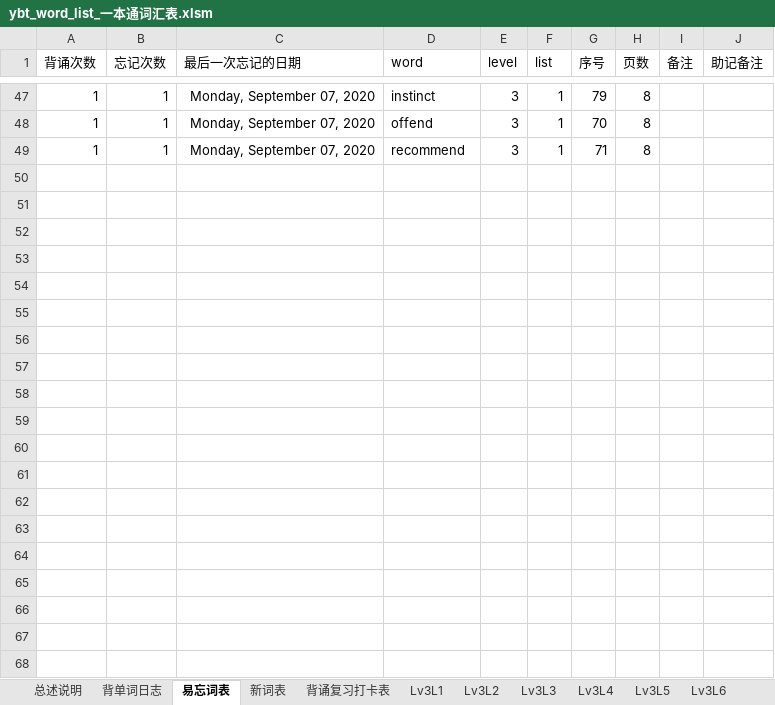
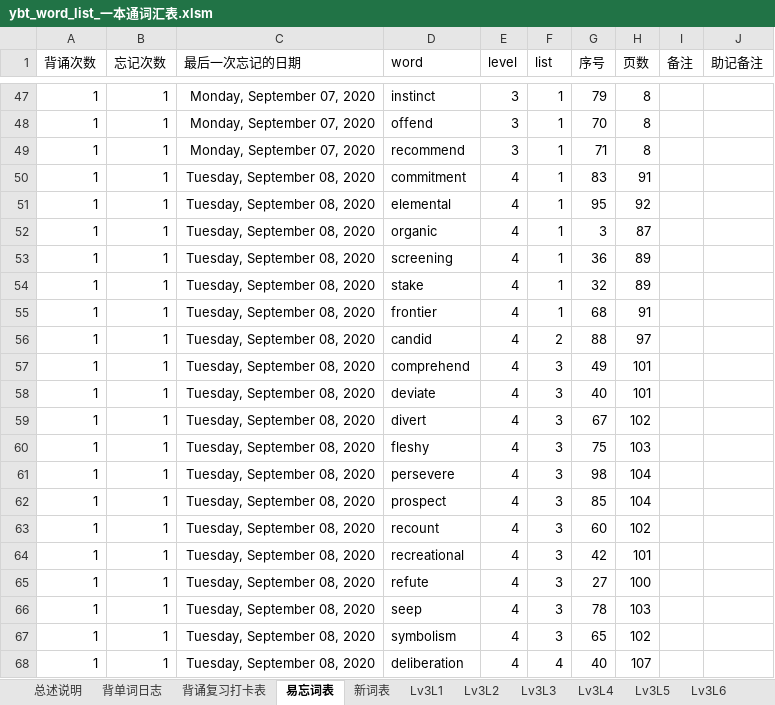
Before and after one commit to allen8807/vocabulary, an Excel workbook: ybt/ybt_word_list_一本通词汇表.xlsm, sheet 易忘词表, drawn as a sheet; only a part is shown, gaps mark what is left out; values as stored, in another font and other column widths than the file's, no borders; the diff covers the shown part only; the diff names each change by its address in the sheet, - before the commit and + after, or states it on an @@ line.

```diff
--- a/ybt/ybt_word_list_一本通词汇表.xlsm (sheet 易忘词表)
+++ b/ybt/ybt_word_list_一本通词汇表.xlsm (sheet 易忘词表)
@@ sheet tab order changed: 总述说明 | 背单词日志 | 背诵复习打卡表 | 易忘词表 | 新词表 | Lv3L1 | Lv3L2 | Lv3L3 | Lv3L4 | Lv3L5 | Lv3L6 @@
+row 50: 1 | 1 | Tuesday, September 08, 2020 | commitment | 4 | 1 | 83 | 91
+row 51: 1 | 1 | Tuesday, September 08, 2020 | elemental | 4 | 1 | 95 | 92
+row 52: 1 | 1 | Tuesday, September 08, 2020 | organic | 4 | 1 | 3 | 87
+row 53: 1 | 1 | Tuesday, September 08, 2020 | screening | 4 | 1 | 36 | 89
+row 54: 1 | 1 | Tuesday, September 08, 2020 | stake | 4 | 1 | 32 | 89
+row 55: 1 | 1 | Tuesday, September 08, 2020 | frontier | 4 | 1 | 68 | 91
+row 56: 1 | 1 | Tuesday, September 08, 2020 | candid | 4 | 2 | 88 | 97
+row 57: 1 | 1 | Tuesday, September 08, 2020 | comprehend | 4 | 3 | 49 | 101
+row 58: 1 | 1 | Tuesday, September 08, 2020 | deviate | 4 | 3 | 40 | 101
+row 59: 1 | 1 | Tuesday, September 08, 2020 | divert | 4 | 3 | 67 | 102
+row 60: 1 | 1 | Tuesday, September 08, 2020 | fleshy | 4 | 3 | 75 | 103
+row 61: 1 | 1 | Tuesday, September 08, 2020 | persevere | 4 | 3 | 98 | 104
+row 62: 1 | 1 | Tuesday, September 08, 2020 | prospect | 4 | 3 | 85 | 104
+row 63: 1 | 1 | Tuesday, September 08, 2020 | recount | 4 | 3 | 60 | 102
+row 64: 1 | 1 | Tuesday, September 08, 2020 | recreational | 4 | 3 | 42 | 101
+row 65: 1 | 1 | Tuesday, September 08, 2020 | refute | 4 | 3 | 27 | 100
+row 66: 1 | 1 | Tuesday, September 08, 2020 | seep | 4 | 3 | 78 | 103
+row 67: 1 | 1 | Tuesday, September 08, 2020 | symbolism | 4 | 3 | 65 | 102
+row 68: 1 | 1 | Tuesday, September 08, 2020 | deliberation | 4 | 4 | 40 | 107
```
Also changed, not shown: 65 added rows elsewhere in this sheet, sheet Lv4L10, sheet Lv5L3, sheet Lv4L7, sheet Lv5L2, sheet Lv4L3, sheet Lv4L9, 24 more sheets.
